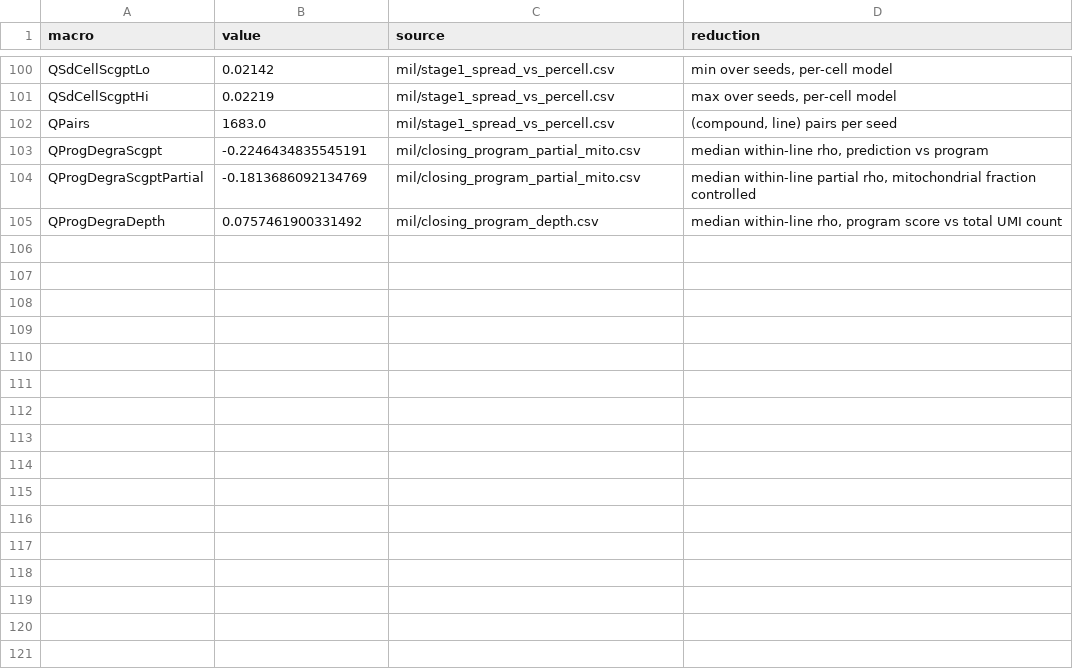
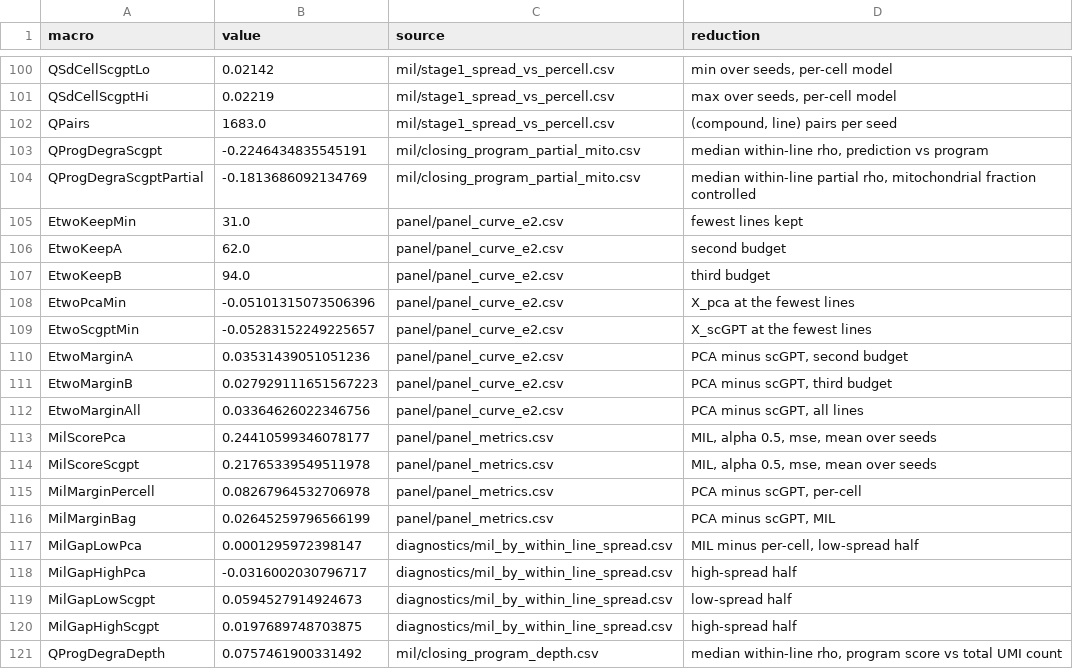
Before and after one commit to Sisistern123/OncoTox, a CSV file: notebooks/outputs/report/report_numbers.csv, drawn as a sheet; only a part is shown, gaps mark what is left out; the diff names each change by its address in the sheet, - before the commit and + after, or states it on an @@ line.

Commit message:
report: restructure

```diff
--- a/notebooks/outputs/report/report_numbers.csv
+++ b/notebooks/outputs/report/report_numbers.csv
+row 105: EtwoKeepMin | 31.0 | panel/panel_curve_e2.csv | fewest lines kept
+row 106: EtwoKeepA | 62.0 | panel/panel_curve_e2.csv | second budget
+row 107: EtwoKeepB | 94.0 | panel/panel_curve_e2.csv | third budget
+row 108: EtwoPcaMin | -0.05101315073506396 | panel/panel_curve_e2.csv | X_pca at the fewest lines
+row 109: EtwoScgptMin | -0.05283152249225657 | panel/panel_curve_e2.csv | X_scGPT at the fewest lines
+row 110: EtwoMarginA | 0.03531439051051236 | panel/panel_curve_e2.csv | PCA minus scGPT, second budget
+row 111: EtwoMarginB | 0.027929111651567223 | panel/panel_curve_e2.csv | PCA minus scGPT, third budget
+row 112: EtwoMarginAll | 0.03364626022346756 | panel/panel_curve_e2.csv | PCA minus scGPT, all lines
+row 113: MilScorePca | 0.24410599346078177 | panel/panel_metrics.csv | MIL, alpha 0.5, mse, mean over seeds
+row 114: MilScoreScgpt | 0.21765339549511978 | panel/panel_metrics.csv | MIL, alpha 0.5, mse, mean over seeds
+row 115: MilMarginPercell | 0.08267964532706978 | panel/panel_metrics.csv | PCA minus scGPT, per-cell
+row 116: MilMarginBag | 0.02645259796566199 | panel/panel_metrics.csv | PCA minus scGPT, MIL
+row 117: MilGapLowPca | 0.0001295972398147 | diagnostics/mil_by_within_line_spread.csv | MIL minus per-cell, low-spread half
+row 118: MilGapHighPca | -0.0316002030796717 | diagnostics/mil_by_within_line_spread.csv | high-spread half
+row 119: MilGapLowScgpt | 0.0594527914924673 | diagnostics/mil_by_within_line_spread.csv | low-spread half
+row 120: MilGapHighScgpt | 0.0197689748703875 | diagnostics/mil_by_within_line_spread.csv | high-spread half
```
Also changed, not shown: 10 other files.
